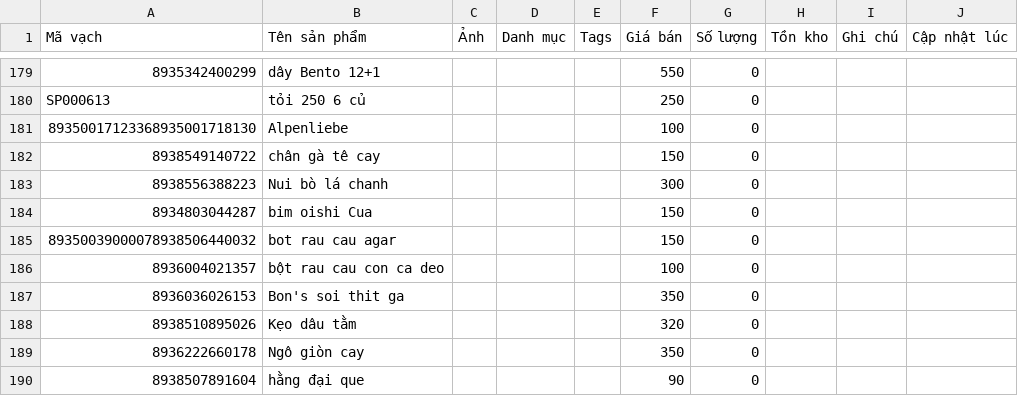
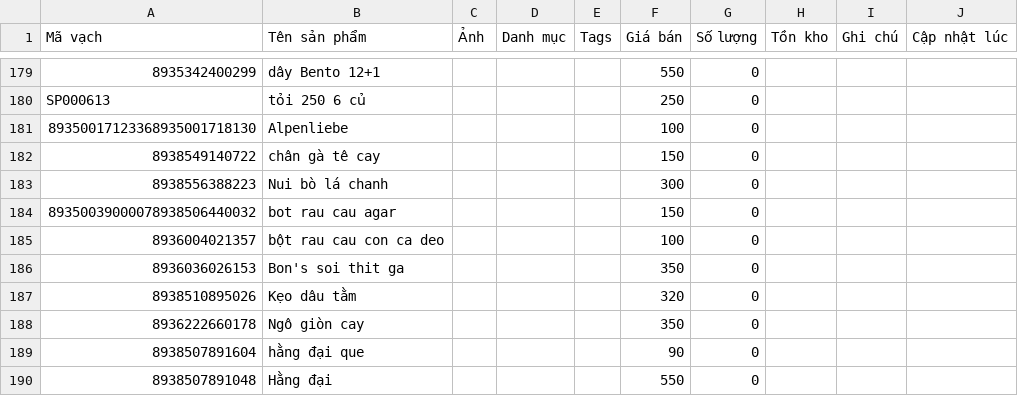
Before and after one commit to tngon462/QR, a CSV file: kiemkho-data.csv, drawn as a sheet; only a part is shown, gaps mark what is left out; the shorter side is filled out with more unchanged rows.

Commit message:
Update inventory CSV from kiemkho app

```diff
--- a/kiemkho-data.csv
+++ b/kiemkho-data.csv
@@ -183,3 +183,2 @@ SP000613,tỏi 250 6 củ,,,,250,0,,,
 8938556388223,Nui bò lá chanh,,,,300,0,,,
-8934803044287,bim oishi Cua,,,,150,0,,,
 89350039000078938506440032,bot rau cau agar,,,,150,0,,,
```
